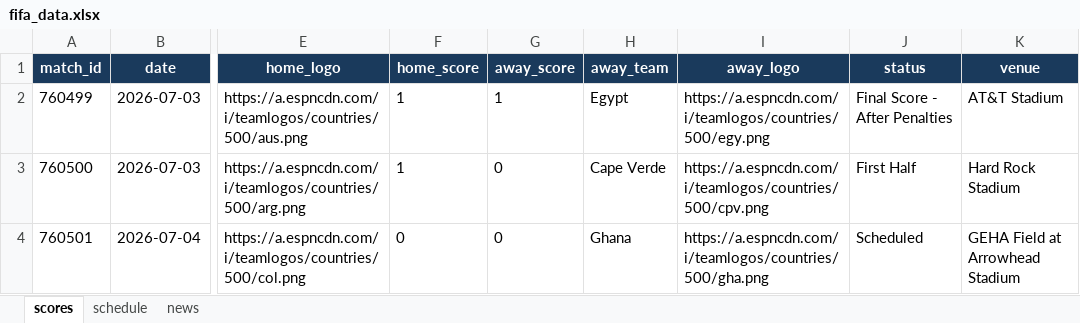
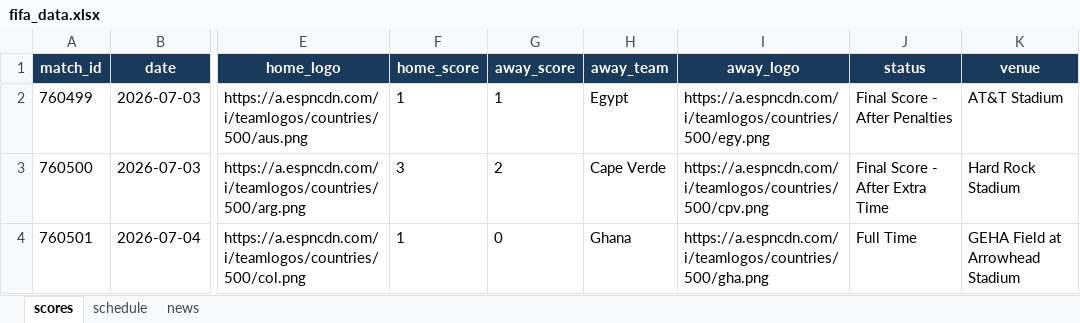
Before and after one commit to bibhu2020/media, an Excel workbook: fifa/fifa_data.xlsx, sheet scores, drawn as a sheet; only a part is shown, gaps mark what is left out; values as stored, in another font and other column widths than the file's, no borders; the diff names each change by its address in the sheet, - before the commit and + after, or states it on an @@ line.

```diff
--- a/fifa/fifa_data.xlsx (sheet scores)
+++ b/fifa/fifa_data.xlsx (sheet scores)
-F3 (home_score): 1
+F3 (home_score): 3
-G3 (away_score): 0
+G3 (away_score): 2
-J3 (status): First Half
+J3 (status): Final Score - After Extra Time
-F4 (home_score): 0
+F4 (home_score): 1
-J4 (status): Scheduled
+J4 (status): Full Time
```
Also changed, not shown: sheet news, sheet schedule.
